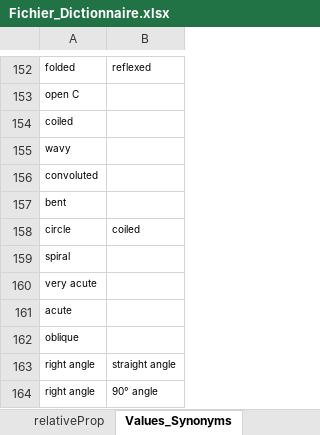
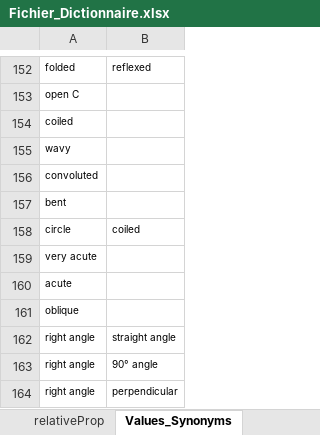
Before and after one commit to khadraAJ/Terminator, an Excel workbook: Fichier_Dictionnaire.xlsx, sheet Values_Synonyms, drawn as a sheet; only a part is shown, gaps mark what is left out; the shorter side is filled out with more unchanged rows; values as stored, in another font and other column widths than the file's, no borders; the diff names each change by its address in the sheet, - before the commit and + after, or states it on an @@ line.

```diff
--- a/Fichier_Dictionnaire.xlsx (sheet Values_Synonyms)
+++ b/Fichier_Dictionnaire.xlsx (sheet Values_Synonyms)
-row 159: spiral
```
Also changed, not shown: sheet Standards_vals.
